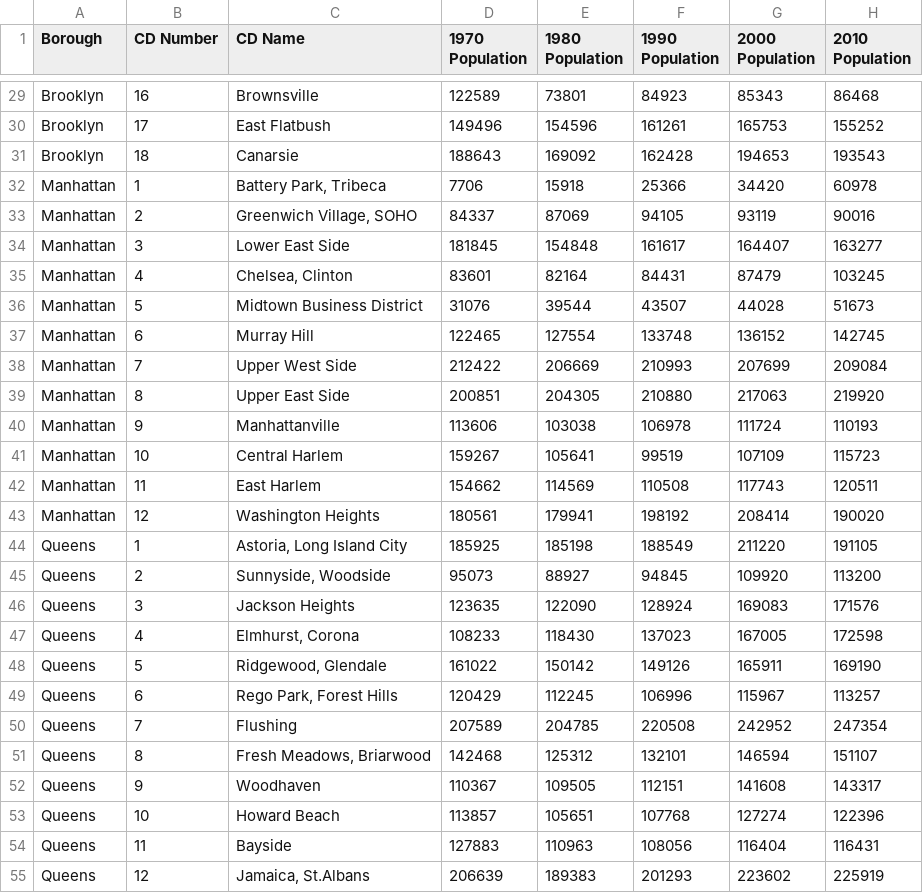
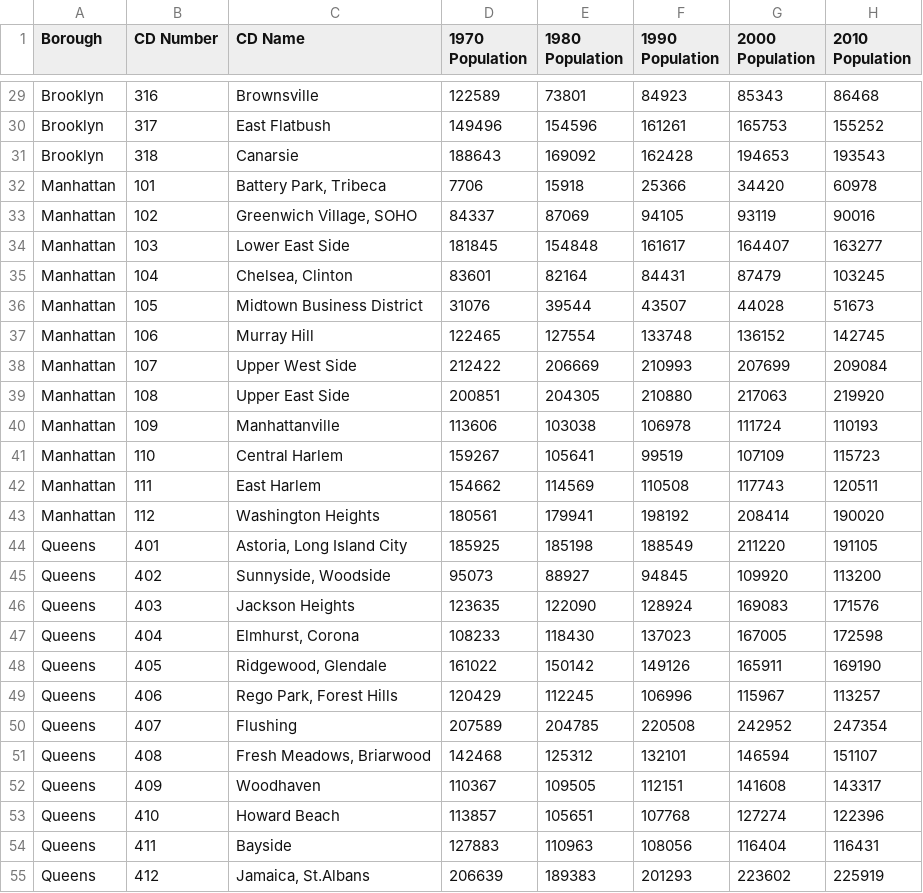
Before and after one commit to yuezhaocolumbia/p8105_final_vital_statistics, a CSV file: data/New_York_City_Population_By_Community_Districts2.csv, drawn as a sheet; only a part is shown, gaps mark what is left out; the diff covers the shown part only; the diff names each change by its address in the sheet, - before the commit and + after, or states it on an @@ line.

```diff
--- a/data/New_York_City_Population_By_Community_Districts2.csv
+++ b/data/New_York_City_Population_By_Community_Districts2.csv
-B29 (CD Number): 16
+B29 (CD Number): 316
-B30 (CD Number): 17
+B30 (CD Number): 317
-B31 (CD Number): 18
+B31 (CD Number): 318
-B32 (CD Number): 1
+B32 (CD Number): 101
-B33 (CD Number): 2
+B33 (CD Number): 102
-B34 (CD Number): 3
+B34 (CD Number): 103
-B35 (CD Number): 4
+B35 (CD Number): 104
-B36 (CD Number): 5
+B36 (CD Number): 105
-B37 (CD Number): 6
+B37 (CD Number): 106
-B38 (CD Number): 7
+B38 (CD Number): 107
-B39 (CD Number): 8
+B39 (CD Number): 108
-B40 (CD Number): 9
+B40 (CD Number): 109
-B41 (CD Number): 10
+B41 (CD Number): 110
-B42 (CD Number): 11
+B42 (CD Number): 111
-B43 (CD Number): 12
+B43 (CD Number): 112
-B44 (CD Number): 1
+B44 (CD Number): 401
-B45 (CD Number): 2
+B45 (CD Number): 402
-B46 (CD Number): 3
+B46 (CD Number): 403
-B47 (CD Number): 4
+B47 (CD Number): 404
-B48 (CD Number): 5
+B48 (CD Number): 405
-B49 (CD Number): 6
+B49 (CD Number): 406
-B50 (CD Number): 7
+B50 (CD Number): 407
-B51 (CD Number): 8
+B51 (CD Number): 408
-B52 (CD Number): 9
+B52 (CD Number): 409
-B53 (CD Number): 10
+B53 (CD Number): 410
-B54 (CD Number): 11
+B54 (CD Number): 411
-B55 (CD Number): 12
+B55 (CD Number): 412
```
Also changed, not shown: 32 edited cells elsewhere in this file, 3 other files.
